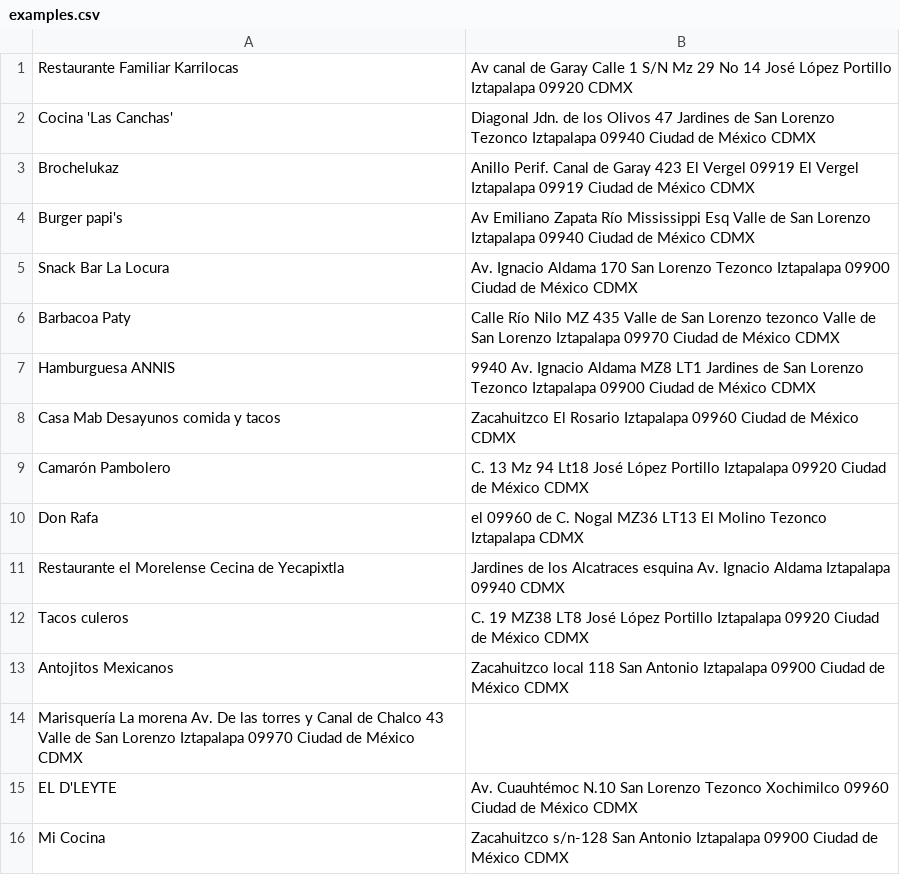
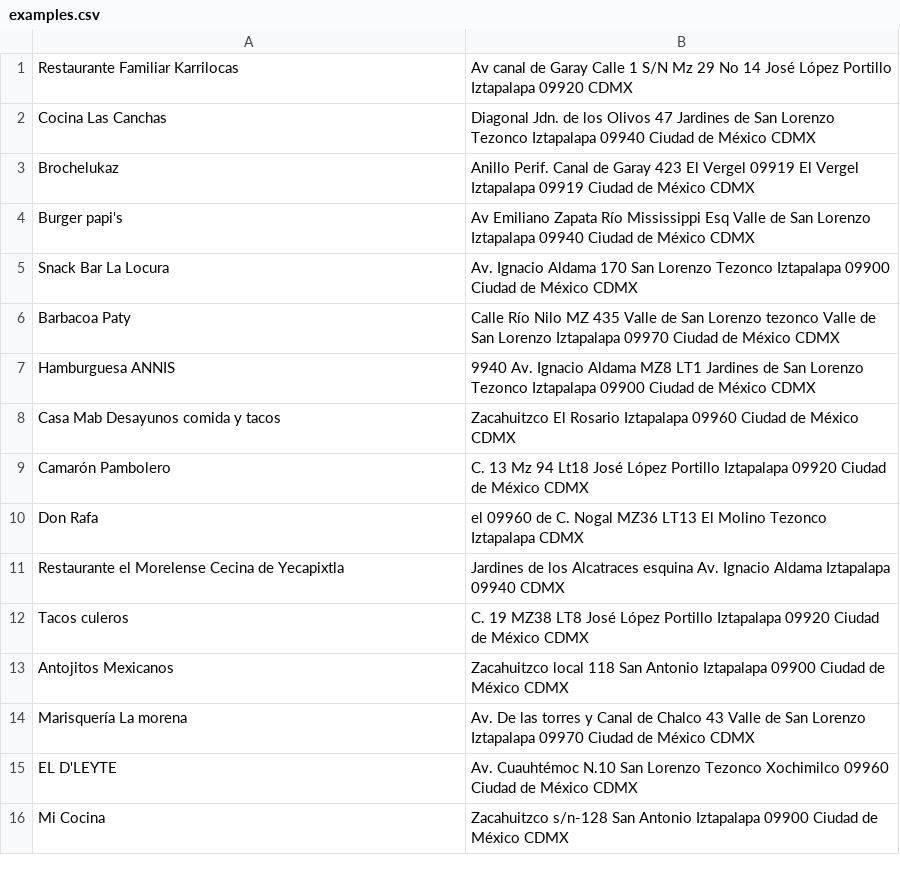
Before and after one commit to arielmerin/shinyProba1stProject, a CSV file: examples.csv, drawn as a sheet; only a part is shown.

Commit message:
Typo's fixed

```diff
--- a/examples.csv
+++ b/examples.csv
@@ -1,3 +1,3 @@
 Restaurante Familiar Karrilocas, Av canal de Garay Calle 1 S/N Mz 29 No 14 José López Portillo Iztapalapa 09920 CDMX
-Cocina 'Las Canchas', Diagonal Jdn. de los Olivos 47 Jardines de San Lorenzo Tezonco Iztapalapa 09940 Ciudad de México CDMX
+Cocina Las Canchas, Diagonal Jdn. de los Olivos 47 Jardines de San Lorenzo Tezonco Iztapalapa 09940 Ciudad de México CDMX
 Brochelukaz, Anillo Perif. Canal de Garay 423 El Vergel 09919 El Vergel Iztapalapa 09919 Ciudad de México CDMX
@@ -13,3 +13,3 @@ Tacos culeros, C. 19 MZ38 LT8 José López Portillo Iztapalapa 09920 Ciudad de M
 Antojitos Mexicanos, Zacahuitzco local 118 San Antonio Iztapalapa 09900 Ciudad de México CDMX
-Marisquería La morena Av. De las torres y Canal de Chalco 43 Valle de San Lorenzo Iztapalapa 09970 Ciudad de México CDMX
+Marisquería La morena, Av. De las torres y Canal de Chalco 43 Valle de San Lorenzo Iztapalapa 09970 Ciudad de México CDMX
 EL D'LEYTE, Av. Cuauhtémoc N.10 San Lorenzo Tezonco Xochimilco 09960 Ciudad de México CDMX
```
